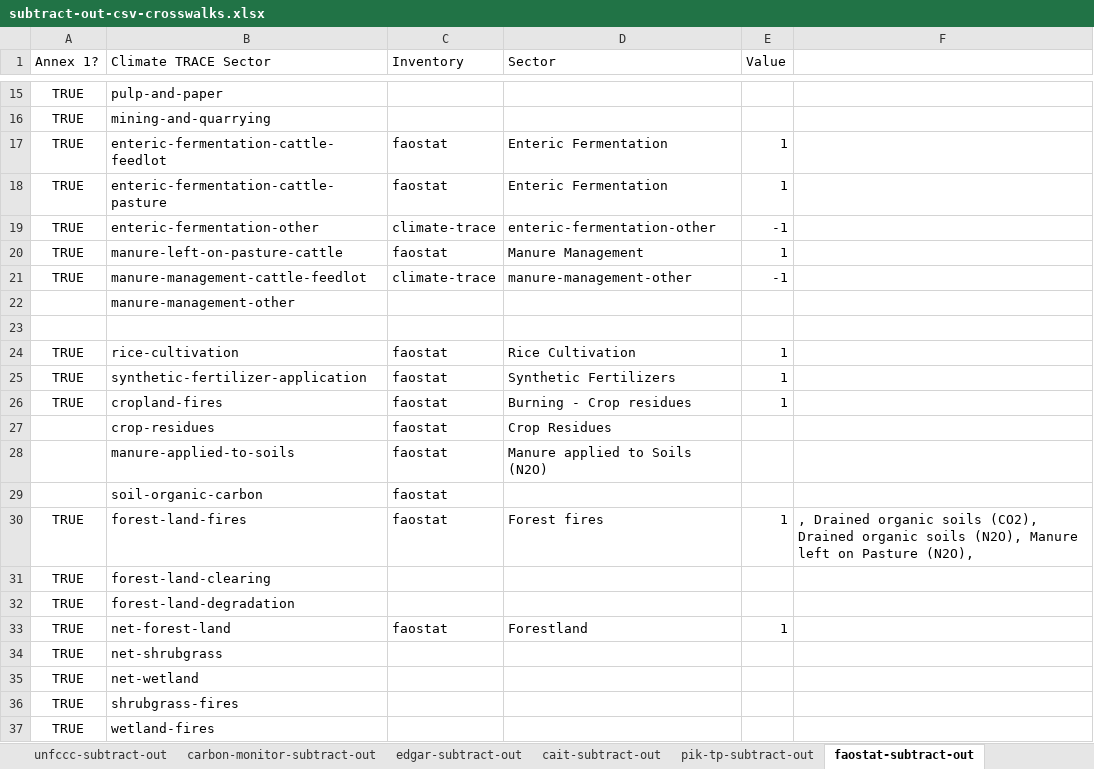
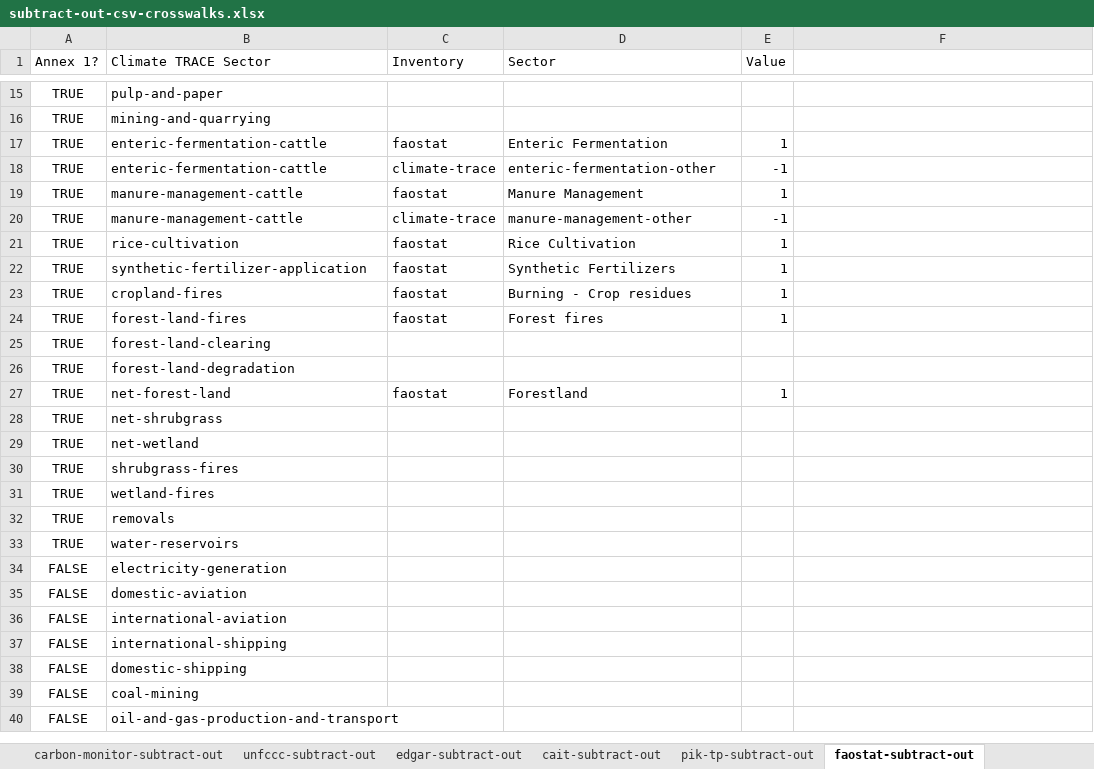
Before and after one commit to climatetracecoalition/climate-trace-tools, an Excel workbook: climate_trace_tools/compare/subtract_out/files/subtract-out-csv-crosswalks.xlsx, sheet faostat-subtract-out, drawn as a sheet; only a part is shown, gaps mark what is left out; the shorter side is filled out with more unchanged rows; values as stored, in another font and other column widths than the file's, no borders; charts and pictures not drawn; removed rows and columns are numbered as before the commit, all else as after; the diff names each change by its address in the sheet, - before the commit and + after, or states it on an @@ line.

Commit message:
created aggregate up and subtract out jsons based on updated crosswalk xlsx

```diff
--- a/climate_trace_tools/compare/subtract_out/files/subtract-out-csv-crosswalks.xlsx (sheet faostat-subtract-out)
+++ b/climate_trace_tools/compare/subtract_out/files/subtract-out-csv-crosswalks.xlsx (sheet faostat-subtract-out)
@@ sheet tab order changed: carbon-monitor-subtract-out | unfccc-subtract-out | edgar-subtract-out | cait-subtract-out | pik-tp-subtract-out | faostat-subtract-out @@
-B17 (Climate TRACE Sector): enteric-fermentation-cattle-feedlot
+B17 (Climate TRACE Sector): enteric-fermentation-cattle
-row 18: TRUE | enteric-fermentation-cattle-pasture | faostat | Enteric Fermentation | 1
-B18 (Climate TRACE Sector): enteric-fermentation-other
+B18 (Climate TRACE Sector): enteric-fermentation-cattle
-B19 (Climate TRACE Sector): manure-left-on-pasture-cattle
+B19 (Climate TRACE Sector): manure-management-cattle
-B20 (Climate TRACE Sector): manure-management-cattle-feedlot
+B20 (Climate TRACE Sector): manure-management-cattle
-row 22:  | manure-management-other
-row 23: (empty)
-row 27:  | crop-residues | faostat | Crop Residues
-row 28:  | manure-applied-to-soils | faostat | Manure applied to Soils (N2O)
-row 29:  | soil-organic-carbon | faostat
-F24: , Drained organic soils (CO2), Drained organic soils (N2O), Manure left on Pasture (N2O),
+F24: (empty)
```
Also changed, not shown: sheet edgar-subtract-out, sheet ceds-subtract-out, sheet climate-trace-subtract-out, sheet unfccc-subtract-out, sheet cait-subtract-out, formulas that keep their value, 10 other files.
